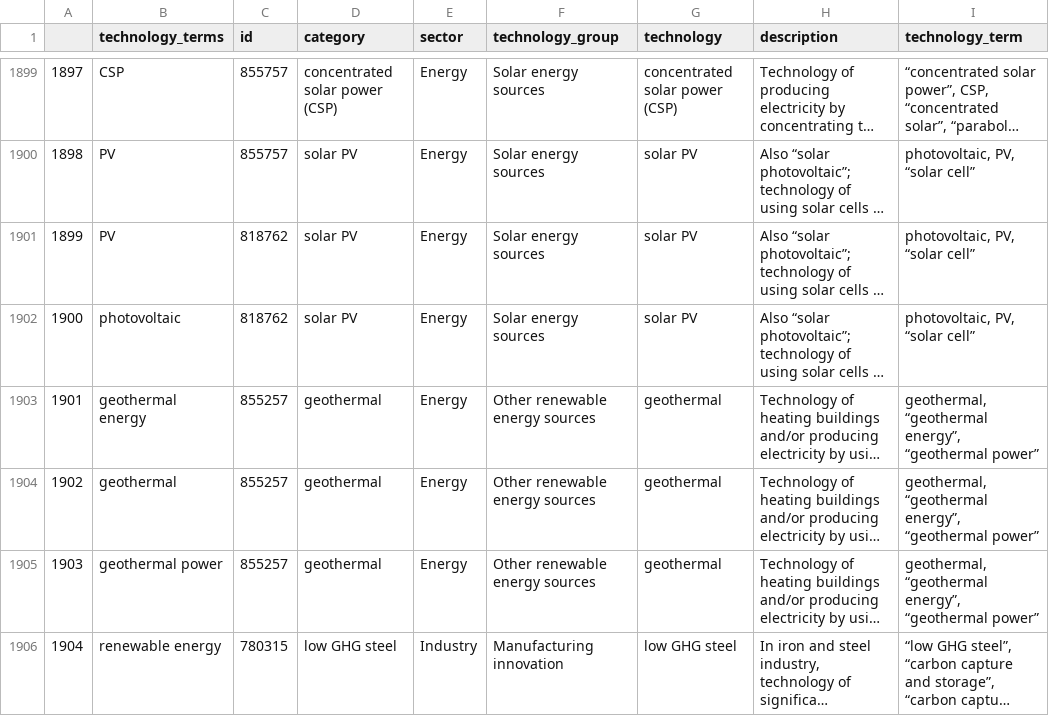
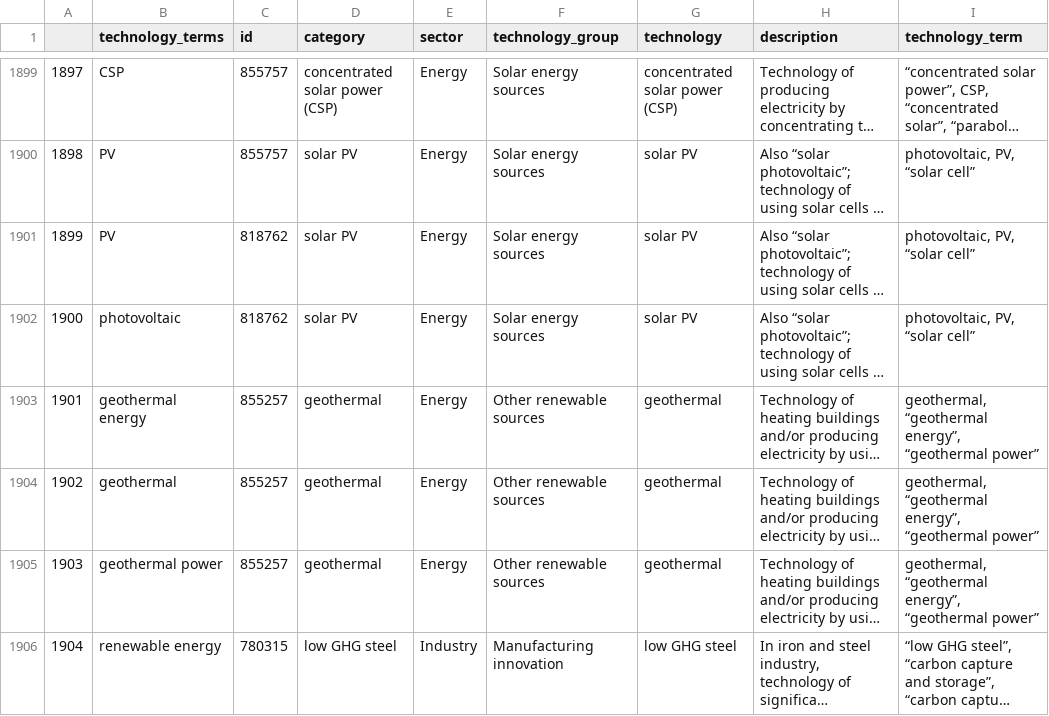
Before and after one commit to MaastrichtU-IDS/clean-technologies-nlp, a CSV file: data/extended_categories.csv, drawn as a sheet; only a part is shown, gaps mark what is left out; long unchanged cells end in …; the diff covers the shown part only; the diff names each change by its address in the sheet, - before the commit and + after, or states it on an @@ line.

```diff
--- a/data/extended_categories.csv
+++ b/data/extended_categories.csv
-F1903:F1905 (technology_group): Other renewable energy sources
+F1903:F1905 (technology_group): Other renewable sources
```
Also changed, not shown: 75 edited cells elsewhere in this file, 5 other files.
